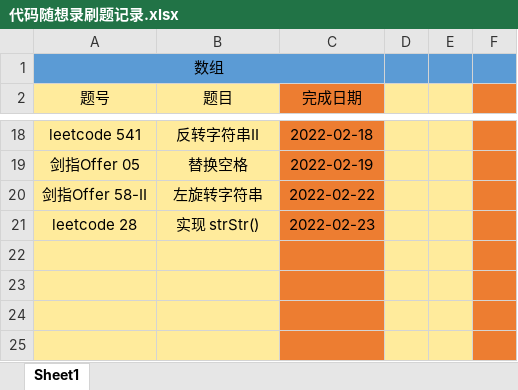
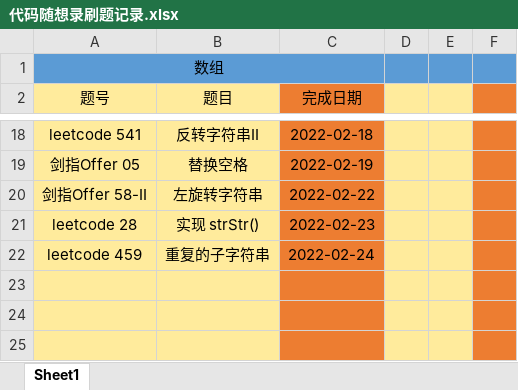
Before and after one commit to hs-zhangsan/leetcode, an Excel workbook: 代码随想录刷题/代码随想录刷题记录.xlsx, sheet Sheet1, drawn as a sheet; only a part is shown, gaps mark what is left out; values as stored, in another font and other column widths than the file's, no borders; the diff names each change by its address in the sheet, - before the commit and + after, or states it on an @@ line.

Commit message:
459.重复的子字符串

```diff
--- a/代码随想录刷题/代码随想录刷题记录.xlsx (sheet Sheet1)
+++ b/代码随想录刷题/代码随想录刷题记录.xlsx (sheet Sheet1)
-row 22: (empty)
+row 22: leetcode 459 | 重复的子字符串 | 2022-02-24
```
Also changed, not shown: 1 other file.
